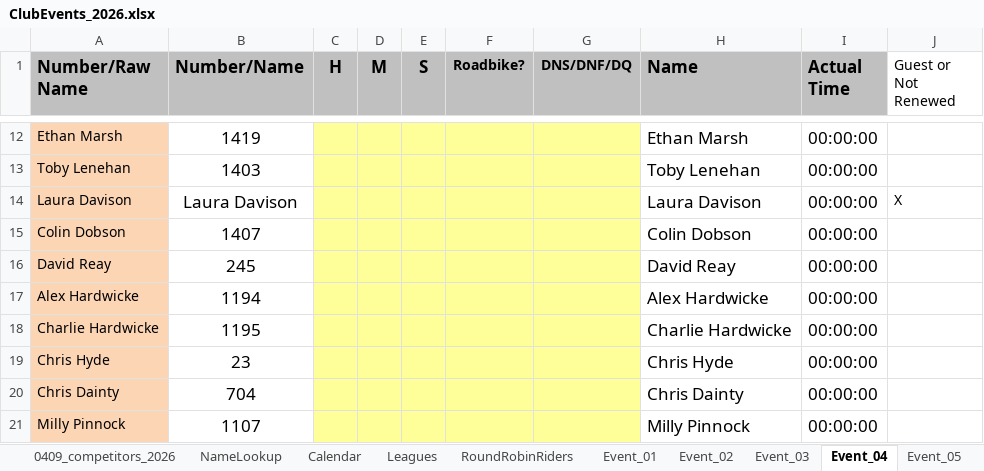
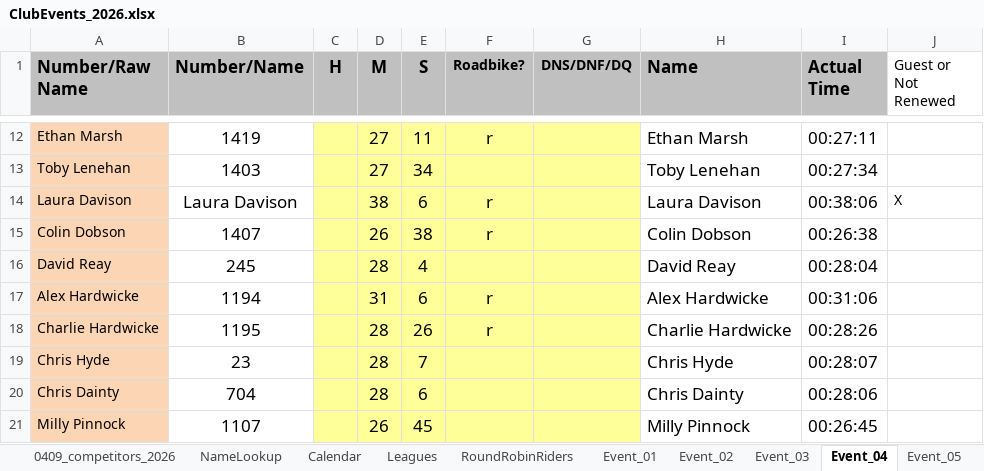
Before and after one commit to WellandValleyCC/WellandValleyCC.github.io, an Excel workbook: data/ClubEvents_2026.xlsx, sheet Event_04, drawn as a sheet; only a part is shown, gaps mark what is left out; values as stored, in another font and other column widths than the file's, no borders; conditional formats not drawn; the diff covers the shown part only; the diff names each change by its address in the sheet, - before the commit and + after, or states it on an @@ line.

Commit message:
Event 4 times entered

```diff
--- a/data/ClubEvents_2026.xlsx (sheet Event_04)
+++ b/data/ClubEvents_2026.xlsx (sheet Event_04)
-D12:D13 (M): (empty)
+D12:D13 (M): 27
-E12 (S): (empty)
+E12 (S): 11
-F12 (Roadbike?): (empty)
+F12 (Roadbike?): r
-I12 (Actual Time): 00:00:00
+I12 (Actual Time): 00:27:11
-E13 (S): (empty)
+E13 (S): 34
-I13 (Actual Time): 00:00:00
+I13 (Actual Time): 00:27:34
-D14 (M): (empty)
+D14 (M): 38
-E14 (S): (empty)
+E14 (S): 6
-F14:F15 (Roadbike?): (empty)
+F14:F15 (Roadbike?): r
-I14 (Actual Time): 00:00:00
+I14 (Actual Time): 00:38:06
-D15 (M): (empty)
+D15 (M): 26
-E15 (S): (empty)
+E15 (S): 38
-I15 (Actual Time): 00:00:00
+I15 (Actual Time): 00:26:38
-D16 (M): (empty)
+D16 (M): 28
-E16 (S): (empty)
+E16 (S): 4
-I16 (Actual Time): 00:00:00
+I16 (Actual Time): 00:28:04
-D17 (M): (empty)
+D17 (M): 31
-E17 (S): (empty)
+E17 (S): 6
-F17:F18 (Roadbike?): (empty)
+F17:F18 (Roadbike?): r
-I17 (Actual Time): 00:00:00
+I17 (Actual Time): 00:31:06
-D18:D20 (M): (empty)
+D18:D20 (M): 28
-E18 (S): (empty)
+E18 (S): 26
-I18 (Actual Time): 00:00:00
+I18 (Actual Time): 00:28:26
-E19 (S): (empty)
+E19 (S): 7
-I19 (Actual Time): 00:00:00
+I19 (Actual Time): 00:28:07
-E20 (S): (empty)
+E20 (S): 6
-I20 (Actual Time): 00:00:00
+I20 (Actual Time): 00:28:06
-D21 (M): (empty)
+D21 (M): 26
-E21 (S): (empty)
+E21 (S): 45
-I21 (Actual Time): 00:00:00
+I21 (Actual Time): 00:26:45
```
Also changed, not shown: 5 added rows, 5 removed rows and 71 edited cells elsewhere in this sheet, sheet RoundRobinRiders.
